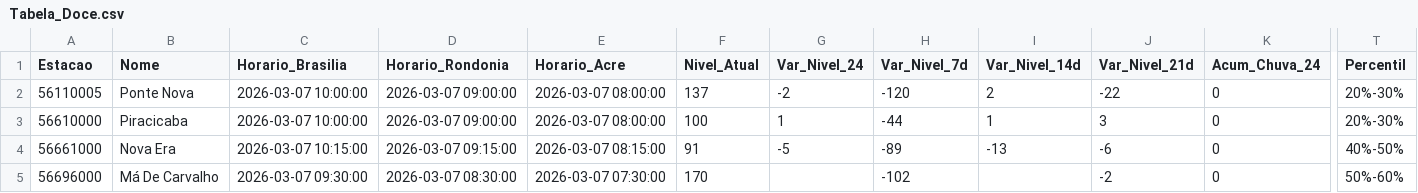
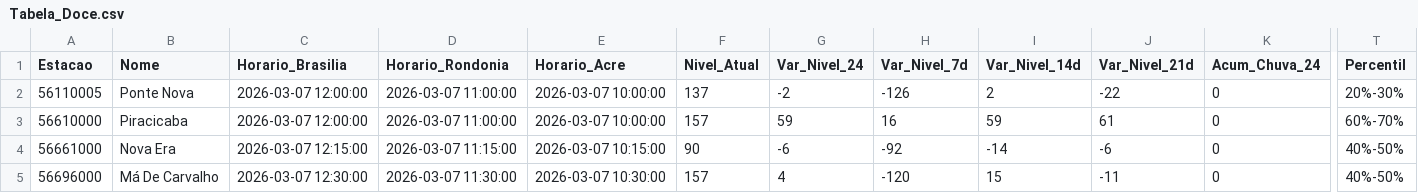
Before and after one commit to msuassuna/sah, a CSV file: tabelas/Tabela_Doce.csv, drawn as a sheet; only a part is shown, gaps mark what is left out; the diff covers the shown part only; the diff names each change by its address in the sheet, - before the commit and + after, or states it on an @@ line.

Commit message:
As pastas atualizaram automaticamente - 2026-03-07 14:30

```diff
--- a/tabelas/Tabela_Doce.csv
+++ b/tabelas/Tabela_Doce.csv
-C2:C3 (Horario_Brasilia): 2026-03-07 10:00:00
+C2:C3 (Horario_Brasilia): 2026-03-07 12:00:00
-D2:D3 (Horario_Rondonia): 2026-03-07 09:00:00
+D2:D3 (Horario_Rondonia): 2026-03-07 11:00:00
-E2:E3 (Horario_Acre): 2026-03-07 08:00:00
+E2:E3 (Horario_Acre): 2026-03-07 10:00:00
-H2 (Var_Nivel_7d): -120
+H2 (Var_Nivel_7d): -126
-F3 (Nivel_Atual): 100
+F3 (Nivel_Atual): 157
-G3 (Var_Nivel_24): 1
+G3 (Var_Nivel_24): 59
-H3 (Var_Nivel_7d): -44
+H3 (Var_Nivel_7d): 16
-I3 (Var_Nivel_14d): 1
+I3 (Var_Nivel_14d): 59
-J3 (Var_Nivel_21d): 3
+J3 (Var_Nivel_21d): 61
-T3 (Percentil): 20%-30%
+T3 (Percentil): 60%-70%
-C4 (Horario_Brasilia): 2026-03-07 10:15:00
+C4 (Horario_Brasilia): 2026-03-07 12:15:00
-D4 (Horario_Rondonia): 2026-03-07 09:15:00
+D4 (Horario_Rondonia): 2026-03-07 11:15:00
-E4 (Horario_Acre): 2026-03-07 08:15:00
+E4 (Horario_Acre): 2026-03-07 10:15:00
-F4 (Nivel_Atual): 91
+F4 (Nivel_Atual): 90
-G4 (Var_Nivel_24): -5
+G4 (Var_Nivel_24): -6
-H4 (Var_Nivel_7d): -89
+H4 (Var_Nivel_7d): -92
-I4 (Var_Nivel_14d): -13
+I4 (Var_Nivel_14d): -14
-C5 (Horario_Brasilia): 2026-03-07 09:30:00
+C5 (Horario_Brasilia): 2026-03-07 12:30:00
-D5 (Horario_Rondonia): 2026-03-07 08:30:00
+D5 (Horario_Rondonia): 2026-03-07 11:30:00
-E5 (Horario_Acre): 2026-03-07 07:30:00
+E5 (Horario_Acre): 2026-03-07 10:30:00
-F5 (Nivel_Atual): 170
+F5 (Nivel_Atual): 157
-G5 (Var_Nivel_24): (empty)
+G5 (Var_Nivel_24): 4
-H5 (Var_Nivel_7d): -102
+H5 (Var_Nivel_7d): -120
-I5 (Var_Nivel_14d): (empty)
+I5 (Var_Nivel_14d): 15
-J5 (Var_Nivel_21d): -2
+J5 (Var_Nivel_21d): -11
-T5 (Percentil): 50%-60%
+T5 (Percentil): 40%-50%
```
Also changed, not shown: 24 edited cells elsewhere in this file, tabelas/Tabela_Acre.csv, tabelas/Tabela_Branco.csv, 38 other files.
